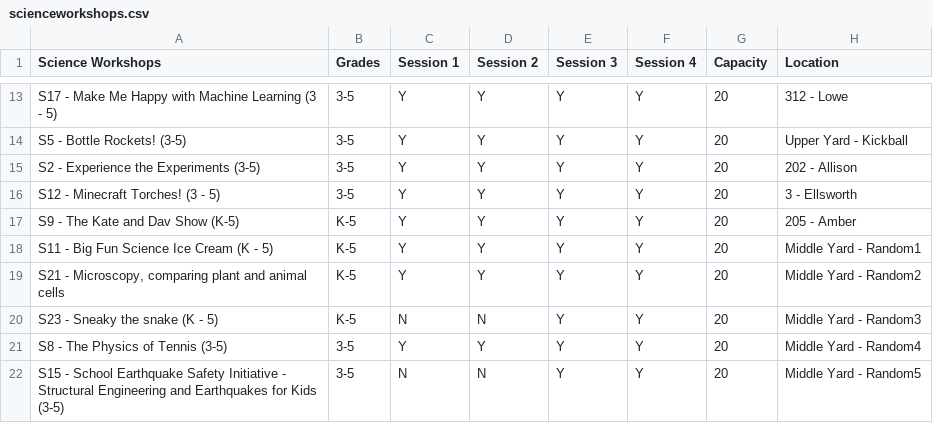
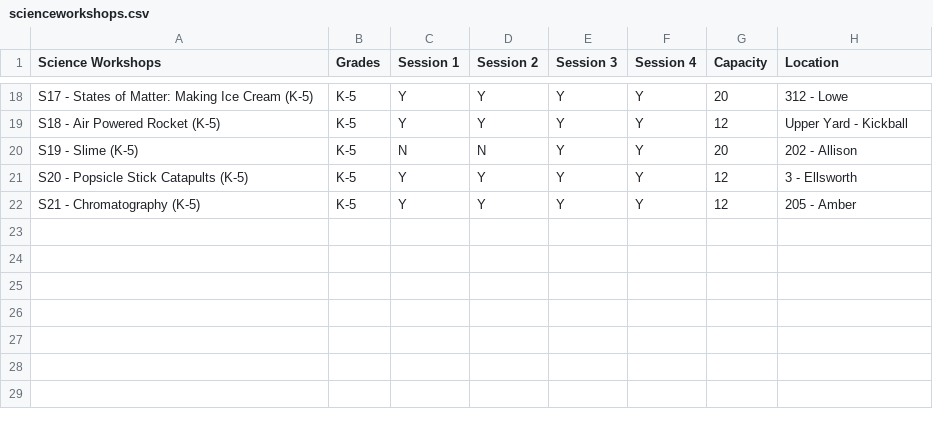
Before and after one commit to faisal-memon/casd, a CSV file: scienceworkshops.csv, drawn as a sheet; only a part is shown, gaps mark what is left out; removed rows and columns are numbered as before the commit, all else as after; the diff covers the shown part only; the diff names each change by its address in the sheet, - before the commit and + after, or states it on an @@ line.

```diff
--- a/scienceworkshops.csv
+++ b/scienceworkshops.csv
-A18 (Science Workshops): S17 - Make Me Happy with Machine Learning (3 - 5)
+A18 (Science Workshops): S17 - States of Matter: Making Ice Cream (K-5)
-B18:B21 (Grades): 3-5
+B18:B21 (Grades): K-5
-A19 (Science Workshops): S5 - Bottle Rockets! (3-5)
+A19 (Science Workshops): S18 - Air Powered Rocket (K-5)
-G19 (Capacity): 20
+G19 (Capacity): 12
-A20 (Science Workshops): S2 - Experience the Experiments (3-5)
+A20 (Science Workshops): S19 - Slime (K-5)
-C20 (Session 1): Y
+C20 (Session 1): N
-D20 (Session 2): Y
+D20 (Session 2): N
-A21 (Science Workshops): S12 - Minecraft Torches! (3 - 5)
+A21 (Science Workshops): S20 - Popsicle Stick Catapults (K-5)
-G21:G22 (Capacity): 20
+G21:G22 (Capacity): 12
-A22 (Science Workshops): S9 - The Kate and Dav Show (K-5)
+A22 (Science Workshops): S21 - Chromatography (K-5)
-row 18: S11 - Big Fun Science Ice Cream (K - 5) | K-5 | Y | Y | Y | Y | 20 | Middle Yard - Random1
-row 19: S21 - Microscopy, comparing plant and animal cells | K-5 | Y | Y | Y | Y | 20 | Middle Yard - Random2
-row 20: S23 - Sneaky the snake (K - 5) | K-5 | N | N | Y | Y | 20 | Middle Yard - Random3
-row 21: S8 - The Physics of Tennis (3-5) | 3-5 | Y | Y | Y | Y | 20 | Middle Yard - Random4
-row 22: S15 - School Earthquake Safety Initiative - Structural Engineering and Earthquakes for Kids (3-5) | 3-5 | N | N | Y | Y | 20 | Middle Yard - Random5
```
Also changed, not shown: 7 added rows, 2 removed rows and 23 edited cells elsewhere in this file, artworkshops.csv, 3 other files.
